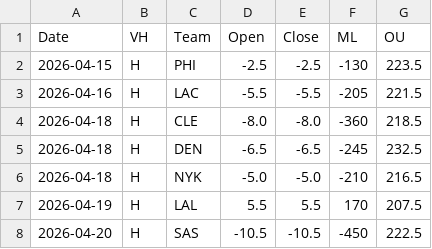
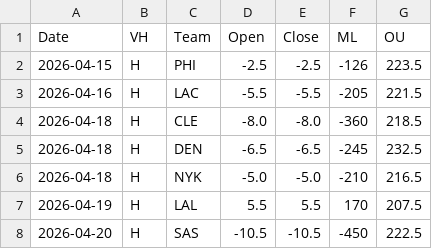
Before and after one commit to missionfromdog/bball-prediction, a CSV file: data/betting/live_odds_vegas_format.csv, drawn as a sheet.

```diff
--- a/data/betting/live_odds_vegas_format.csv
+++ b/data/betting/live_odds_vegas_format.csv
@@ -1,3 +1,3 @@
 Date,VH,Team,Open,Close,ML,OU
-2026-04-15,H,PHI,-2.5,-2.5,-130,223.5
+2026-04-15,H,PHI,-2.5,-2.5,-126,223.5
 2026-04-16,H,LAC,-5.5,-5.5,-205,221.5
```
Also changed, not shown: data/betting/live_odds_bookmakers_comparison.csv, data/betting/live_odds_latest.csv.
